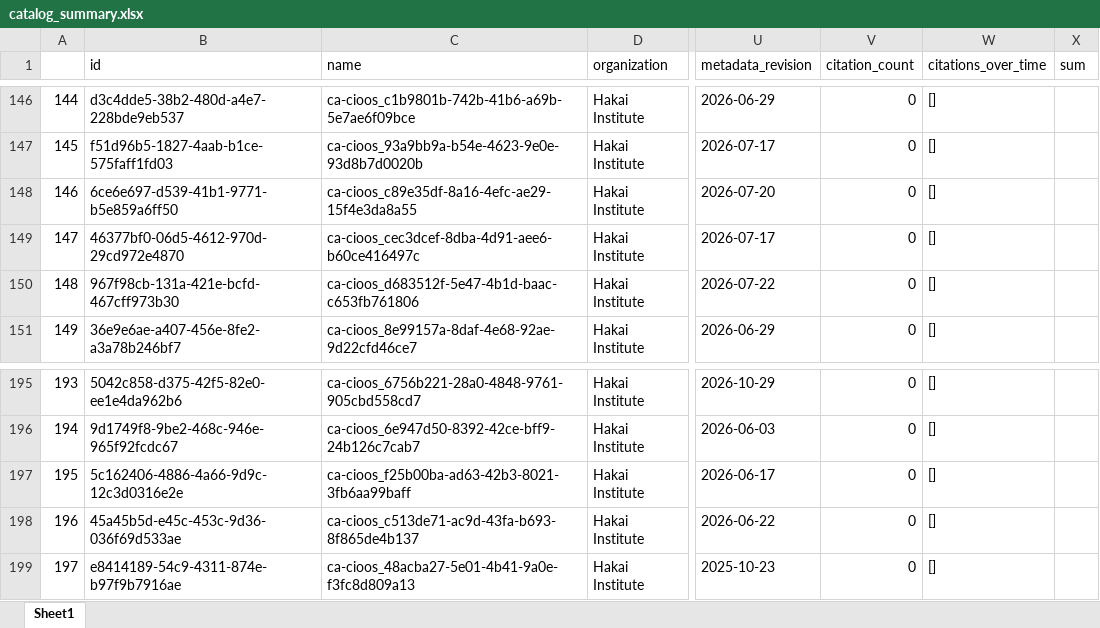
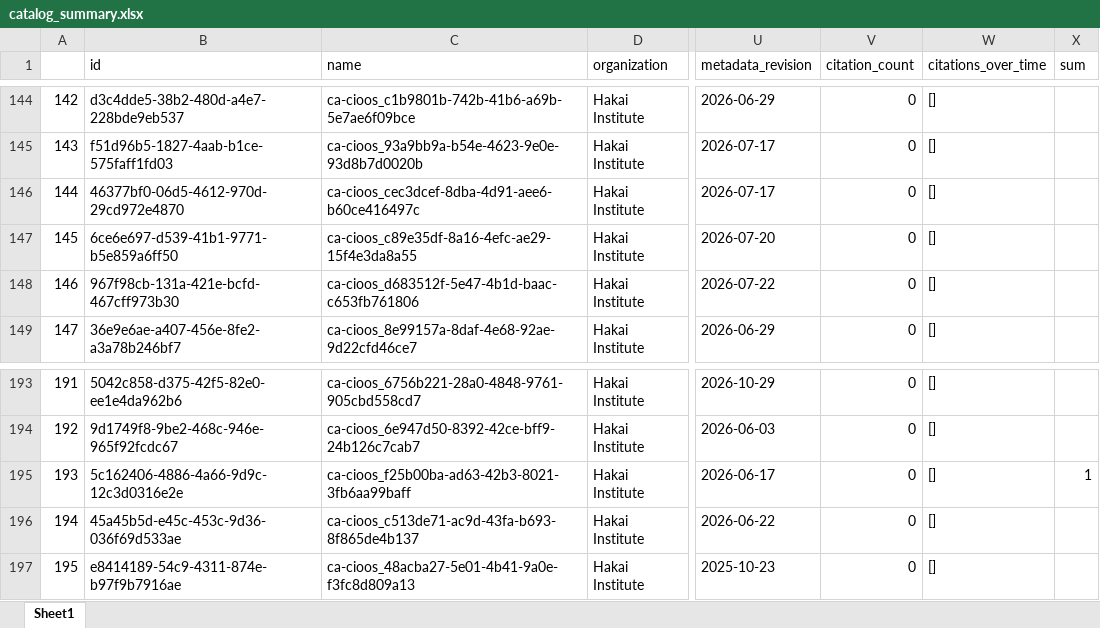
Before and after one commit to HakaiInstitute/hakai-ckan-records-checks, an Excel workbook: docs/catalog_summary.xlsx, sheet Sheet1, drawn as a sheet; only a part is shown, gaps mark what is left out; values as stored, in another font and other column widths than the file's, no borders; addresses are those after the commit; the diff covers the shown part only; the diff names each change by its address in the sheet, - before the commit and + after, or states it on an @@ line.

```diff
--- a/docs/catalog_summary.xlsx (sheet Sheet1)
+++ b/docs/catalog_summary.xlsx (sheet Sheet1)
@@ column A renumbered from row 53 down @@
@@ row 149 moved to row 146: 144 @@
-X195 (sum): (empty)
+X195 (sum): 1
```
Also changed, not shown: 3 removed rows and 3 moved rows elsewhere in this sheet, docs/issues_list.xlsx, 9 other files.
